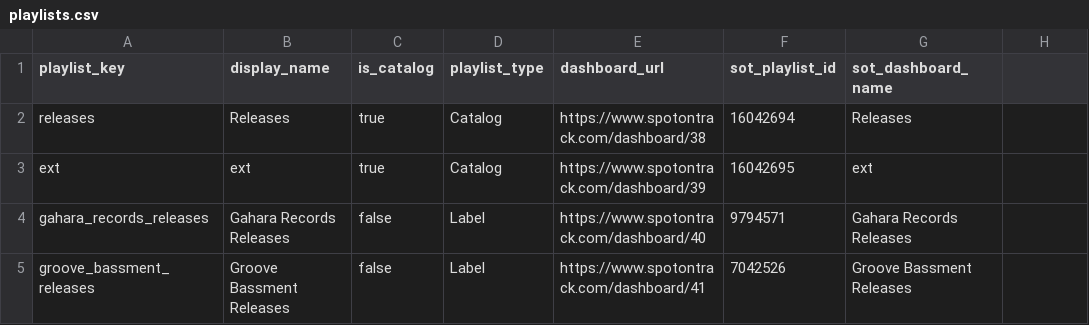
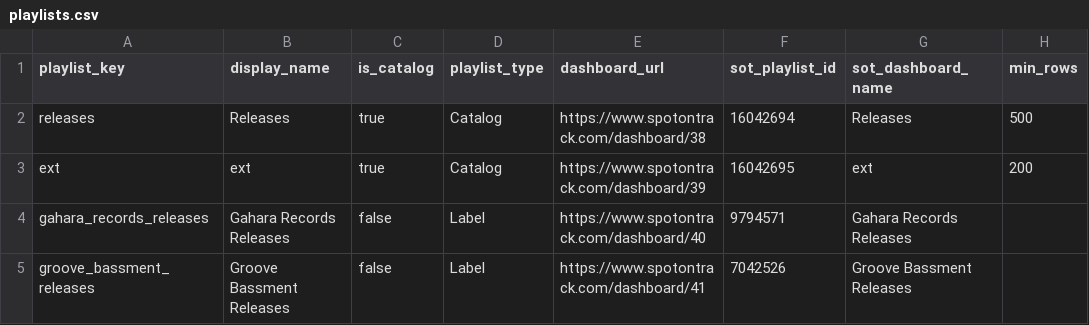
Before and after one commit to niksaxena1/StreamBase, a CSV file: config/playlists.csv, drawn as a sheet; only a part is shown; the diff names each change by its address in the sheet, - before the commit and + after, or states it on an @@ line.

```diff
--- a/config/playlists.csv
+++ b/config/playlists.csv
-H1: (empty)
+H1: min_rows
-H2 (min_rows): (empty)
+H2 (min_rows): 500
-H3 (min_rows): (empty)
+H3 (min_rows): 200
```
Also changed, not shown: 9 other files.
